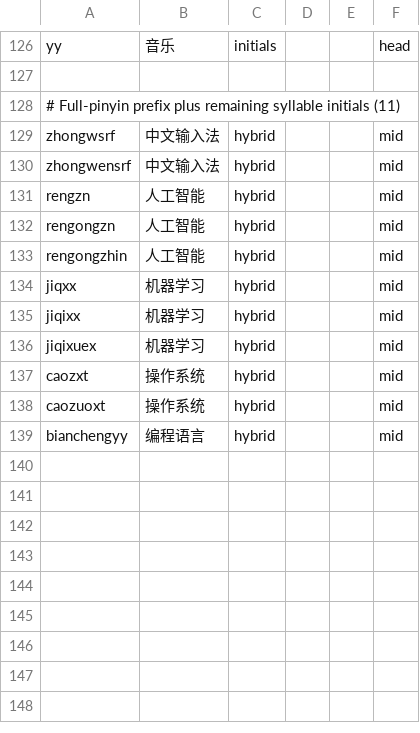
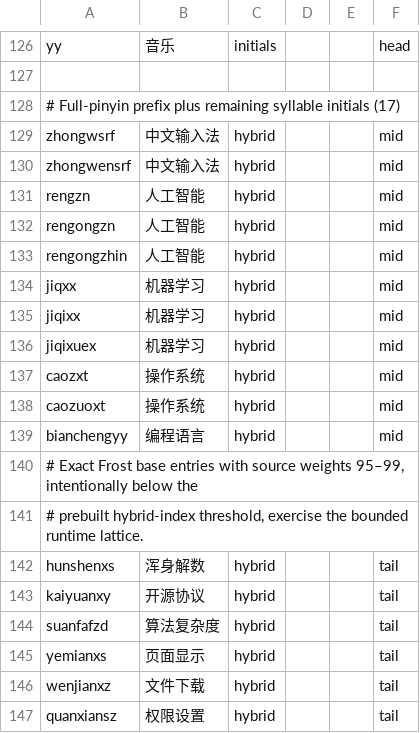
Before and after one commit to EthanBird/Sense, a TSV file: benchmarks/replay/m3-sentences.tsv, drawn as a sheet; only a part is shown, gaps mark what is left out.

```diff
--- a/benchmarks/replay/m3-sentences.tsv
+++ b/benchmarks/replay/m3-sentences.tsv
@@ -127,3 +127,3 @@ yy	音乐	initials			head
 
-# Full-pinyin prefix plus remaining syllable initials (11)
+# Full-pinyin prefix plus remaining syllable initials (17)
 zhongwsrf	中文输入法	hybrid			mid
@@ -139 +139,9 @@ caozuoxt	操作系统	hybrid			mid
 bianchengyy	编程语言	hybrid			mid
+# Exact Frost base entries with source weights 95–99, intentionally below the
+# prebuilt hybrid-index threshold, exercise the bounded runtime lattice.
+hunshenxs	浑身解数	hybrid			tail
+kaiyuanxy	开源协议	hybrid			tail
+suanfafzd	算法复杂度	hybrid			tail
+yemianxs	页面显示	hybrid			tail
+wenjianxz	文件下载	hybrid			tail
+quanxiansz	权限设置	hybrid			tail
```
Also changed, not shown: 19 other files.
